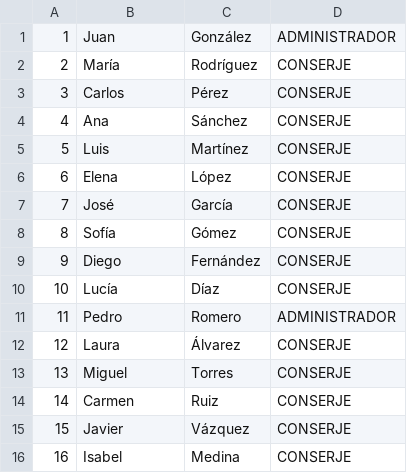
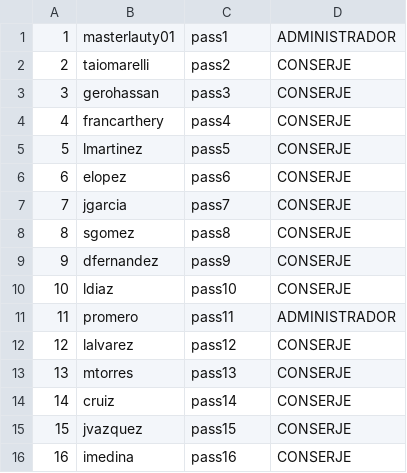
Before and after one commit to francarthery/TP_deso, a CSV file: src/main/resources/data/usuarios.csv, drawn as a sheet; only a part is shown; the diff covers the shown part only.

Commit message:
modifica usuarios.CSV

```diff
--- a/src/main/resources/data/usuarios.csv
+++ b/src/main/resources/data/usuarios.csv
@@ -1,16 +1,16 @@
-1,Juan,González,ADMINISTRADOR
-2,María,Rodríguez,CONSERJE
-3,Carlos,Pérez,CONSERJE
-4,Ana,Sánchez,CONSERJE
-5,Luis,Martínez,CONSERJE
-6,Elena,López,CONSERJE
-7,José,García,CONSERJE
-8,Sofía,Gómez,CONSERJE
-9,Diego,Fernández,CONSERJE
-10,Lucía,Díaz,CONSERJE
-11,Pedro,Romero,ADMINISTRADOR
-12,Laura,Álvarez,CONSERJE
-13,Miguel,Torres,CONSERJE
-14,Carmen,Ruiz,CONSERJE
-15,Javier,Vázquez,CONSERJE
-16,Isabel,Medina,CONSERJE
+1,masterlauty01,pass1,ADMINISTRADOR
+2,taiomarelli,pass2,CONSERJE
+3,gerohassan,pass3,CONSERJE
+4,francarthery,pass4,CONSERJE
+5,lmartinez,pass5,CONSERJE
+6,elopez,pass6,CONSERJE
+7,jgarcia,pass7,CONSERJE
+8,sgomez,pass8,CONSERJE
+9,dfernandez,pass9,CONSERJE
+10,ldiaz,pass10,CONSERJE
+11,promero,pass11,ADMINISTRADOR
+12,lalvarez,pass12,CONSERJE
+13,mtorres,pass13,CONSERJE
+14,cruiz,pass14,CONSERJE
+15,jvazquez,pass15,CONSERJE
+16,imedina,pass16,CONSERJE
```
Also changed, not shown: 168 edited cells elsewhere in this file, target/classes/data/usuarios.csv.
